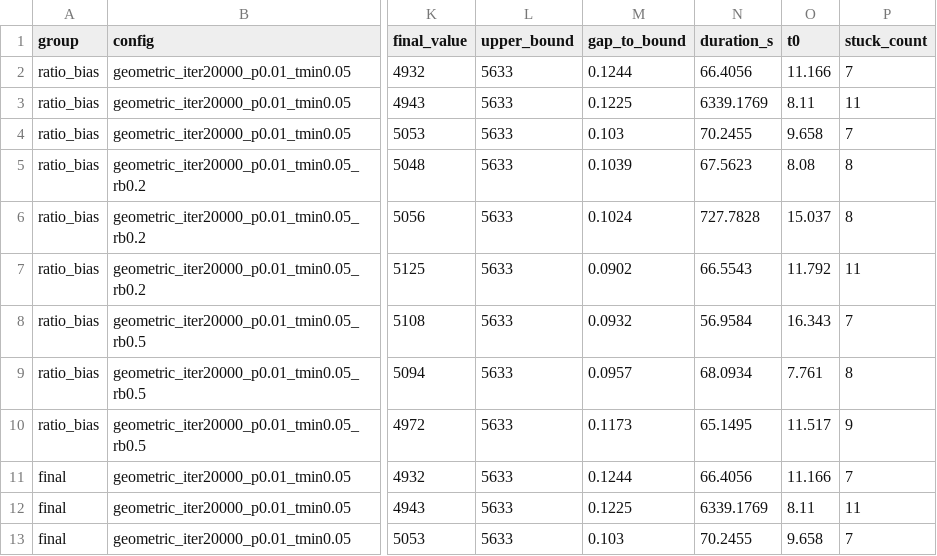
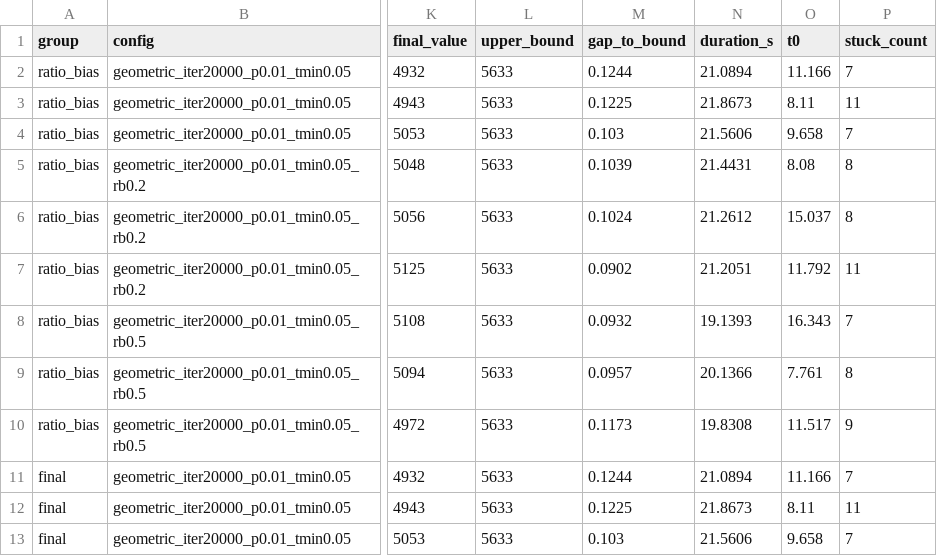
Before and after one commit to AthillaZaidan/IF3170_G04_BUMC, a CSV file: output/sa/large/summary.csv, drawn as a sheet; only a part is shown, gaps mark what is left out; the diff names each change by its address in the sheet, - before the commit and + after, or states it on an @@ line.

Commit message:
chore(output): rerun SA large runs to fix outlier durations

```diff
--- a/output/sa/large/summary.csv
+++ b/output/sa/large/summary.csv
-N2 (duration_s): 66.4056
+N2 (duration_s): 21.0894
-N3 (duration_s): 6339.1769
+N3 (duration_s): 21.8673
-N4 (duration_s): 70.2455
+N4 (duration_s): 21.5606
-N5 (duration_s): 67.5623
+N5 (duration_s): 21.4431
-N6 (duration_s): 727.7828
+N6 (duration_s): 21.2612
-N7 (duration_s): 66.5543
+N7 (duration_s): 21.2051
-N8 (duration_s): 56.9584
+N8 (duration_s): 19.1393
-N9 (duration_s): 68.0934
+N9 (duration_s): 20.1366
-N10 (duration_s): 65.1495
+N10 (duration_s): 19.8308
-N11 (duration_s): 66.4056
+N11 (duration_s): 21.0894
-N12 (duration_s): 6339.1769
+N12 (duration_s): 21.8673
-N13 (duration_s): 70.2455
+N13 (duration_s): 21.5606
```
Also changed, not shown: 15 other files.
